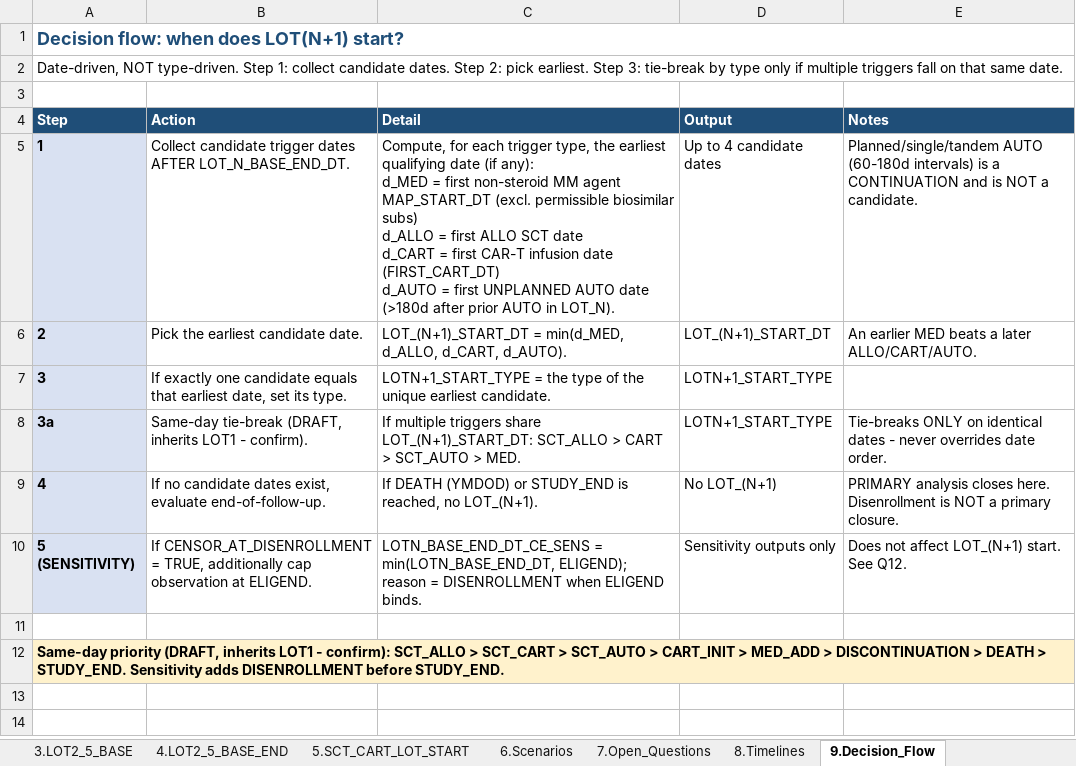
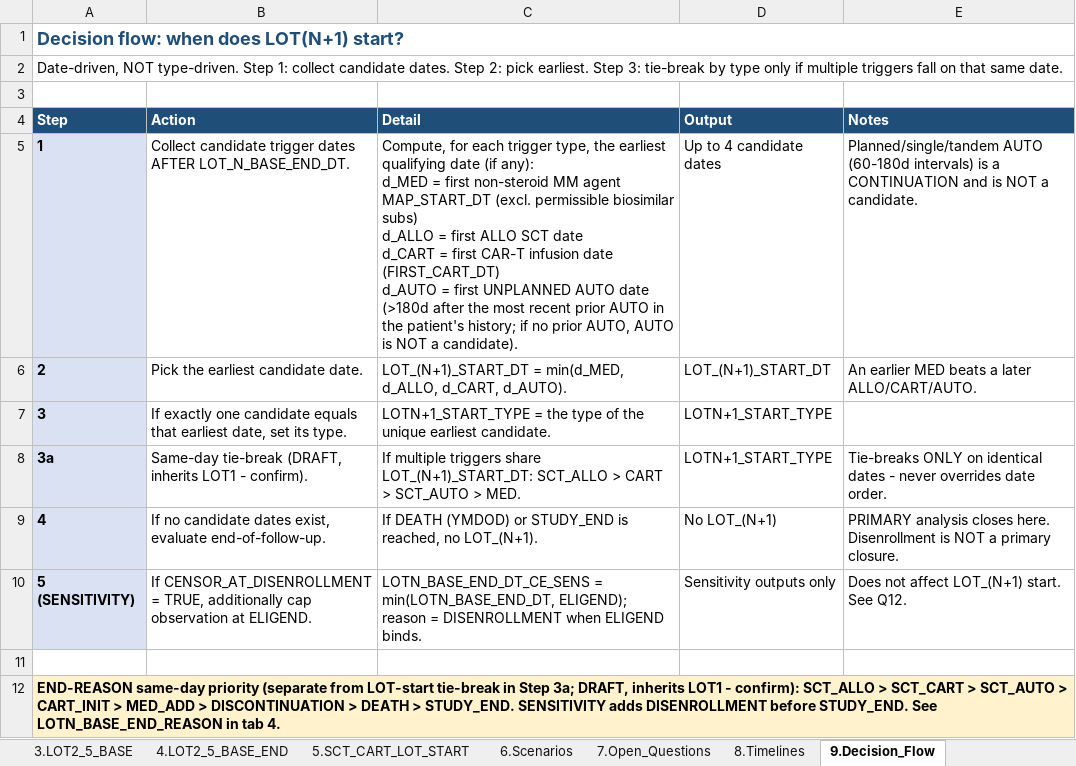
Before and after one commit to salzburry/julialot, an Excel workbook: Apr 18 2026/Program Spec and Scenarios/lot2to5_spec_DRAFT_apr30.xlsx, sheet 9.Decision_Flow, drawn as a sheet; values as stored, in another font and other column widths than the file's, no borders; the diff names each change by its address in the sheet, - before the commit and + after, or states it on an @@ line.

```diff
--- a/Apr 18 2026/Program Spec and Scenarios/lot2to5_spec_DRAFT_apr30.xlsx (sheet 9.Decision_Flow)
+++ b/Apr 18 2026/Program Spec and Scenarios/lot2to5_spec_DRAFT_apr30.xlsx (sheet 9.Decision_Flow)
-C5 (Detail): …(>180d after prior AUTO in LOT_N).
+C5 (Detail): …(>180d after the most recent prior AUTO in the patient's history; if no prior AUTO, AUTO is NOT a candidate).
-A12 (Step): Same-day priority (DRAFT, inherits LOT1 - confirm): SCT_ALLO > SCT_CART > SCT_AUTO > CART_INIT > MED_ADD > DISCONTINUATION > DEATH > STUDY_END. Sensitivity adds DISENROLLMENT before STUDY_END.
+A12 (Step): END-REASON same-day priority (separate from LOT-start tie-break in Step 3a; DRAFT, inherits LOT1 - confirm): SCT_ALLO > SCT_CART > SCT_AUTO > CART_INIT > MED_ADD > DISCONTINUATION > DEATH > STUDY_END. SENSITIVITY adds DISENROLLMENT before STUDY_END. See LOTN_BASE_END_REASON in tab 4.
```
Also changed, not shown: sheet 3.LOT2_5_BASE, 1 other file.
